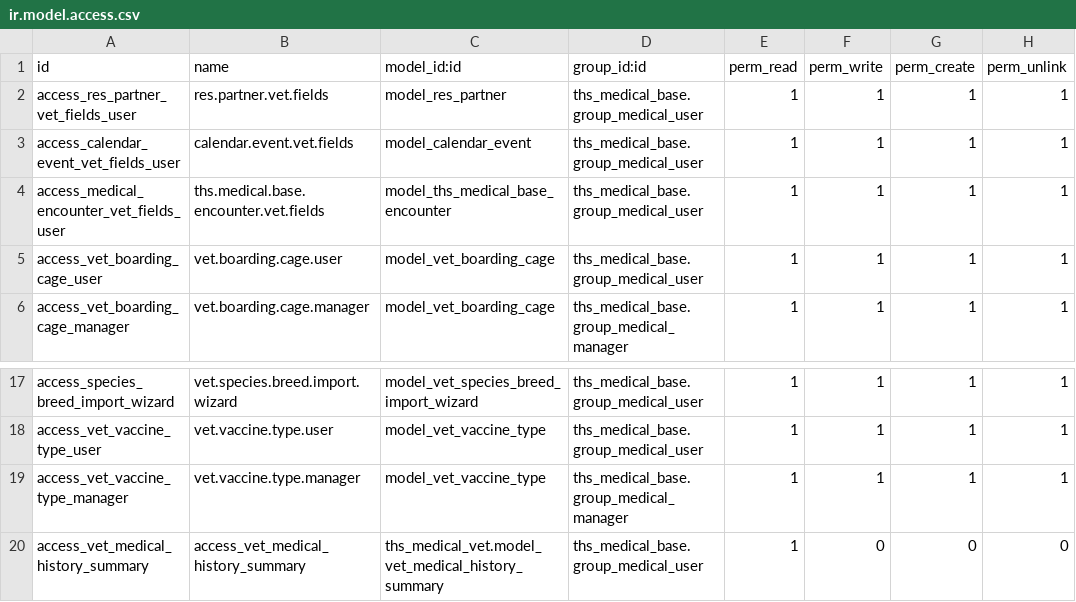
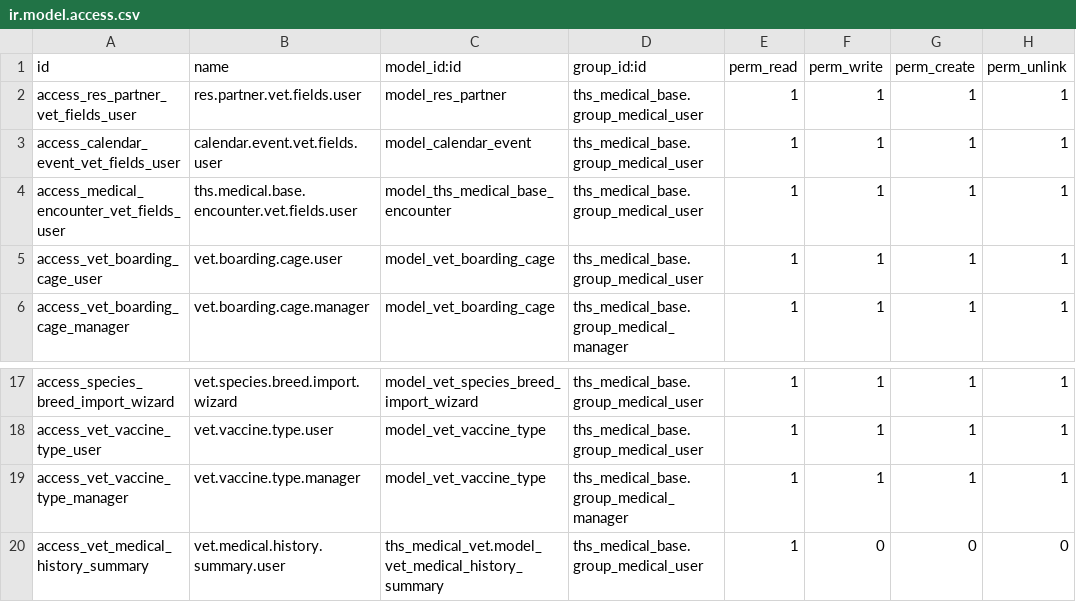
Before and after one commit to Ismailtec/xyz, a CSV file: ths_medical_vet/security/ir.model.access.csv, drawn as a sheet; only a part is shown, gaps mark what is left out.

```diff
--- a/ths_medical_vet/security/ir.model.access.csv
+++ b/ths_medical_vet/security/ir.model.access.csv
@@ -1,5 +1,5 @@
 id,name,model_id:id,group_id:id,perm_read,perm_write,perm_create,perm_unlink
-access_res_partner_vet_fields_user,res.partner.vet.fields,model_res_partner,ths_medical_base.group_medical_user,1,1,1,1
-access_calendar_event_vet_fields_user,calendar.event.vet.fields,model_calendar_event,ths_medical_base.group_medical_user,1,1,1,1
-access_medical_encounter_vet_fields_user,ths.medical.base.encounter.vet.fields,model_ths_medical_base_encounter,ths_medical_base.group_medical_user,1,1,1,1
+access_res_partner_vet_fields_user,res.partner.vet.fields.user,model_res_partner,ths_medical_base.group_medical_user,1,1,1,1
+access_calendar_event_vet_fields_user,calendar.event.vet.fields.user,model_calendar_event,ths_medical_base.group_medical_user,1,1,1,1
+access_medical_encounter_vet_fields_user,ths.medical.base.encounter.vet.fields.user,model_ths_medical_base_encounter,ths_medical_base.group_medical_user,1,1,1,1
 access_vet_boarding_cage_user,vet.boarding.cage.user,model_vet_boarding_cage,ths_medical_base.group_medical_user,1,1,1,1
@@ -19,2 +19,2 @@ access_vet_vaccine_type_user,vet.vaccine.type.user,model_vet_vaccine_type,ths_me
 access_vet_vaccine_type_manager,vet.vaccine.type.manager,model_vet_vaccine_type,ths_medical_base.group_medical_manager,1,1,1,1
-access_vet_medical_history_summary,access_vet_medical_history_summary,ths_medical_vet.model_vet_medical_history_summary,ths_medical_base.group_medical_user,1,0,0,0
+access_vet_medical_history_summary,vet.medical.history.summary.user,ths_medical_vet.model_vet_medical_history_summary,ths_medical_base.group_medical_user,1,0,0,0
```
Also changed, not shown: ths_hr/security/ir.model.access.csv, ths_medical_base/security/ir.model.access.csv, 7 other files.
